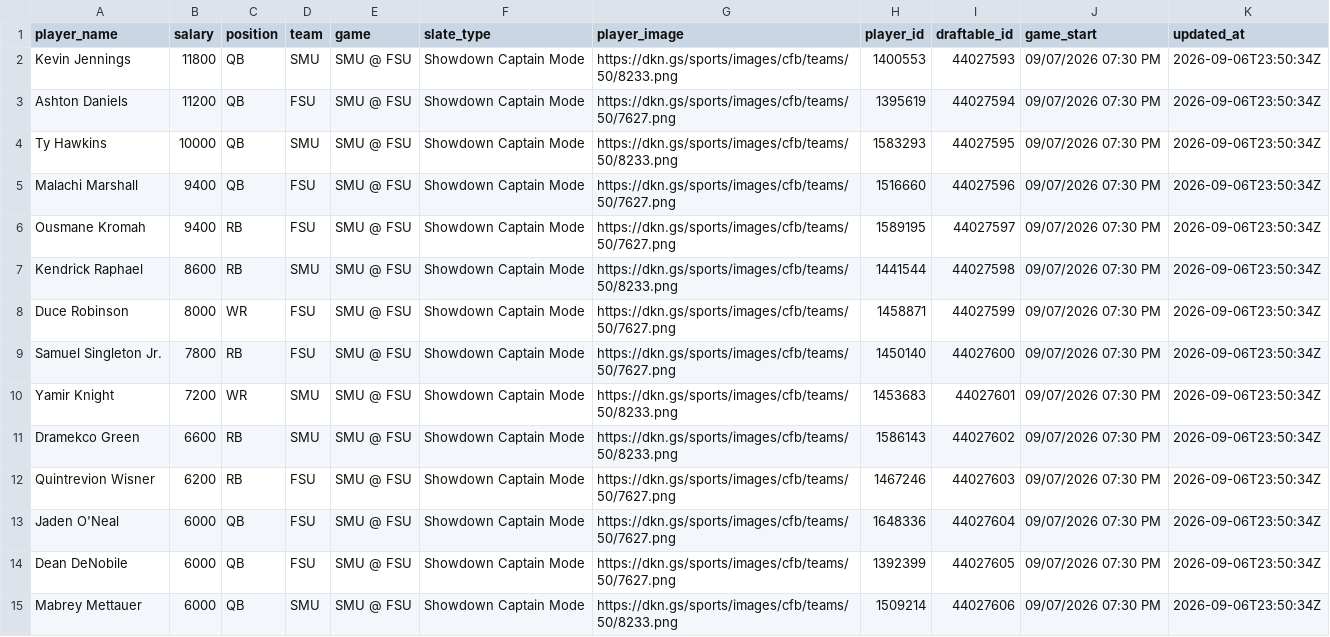
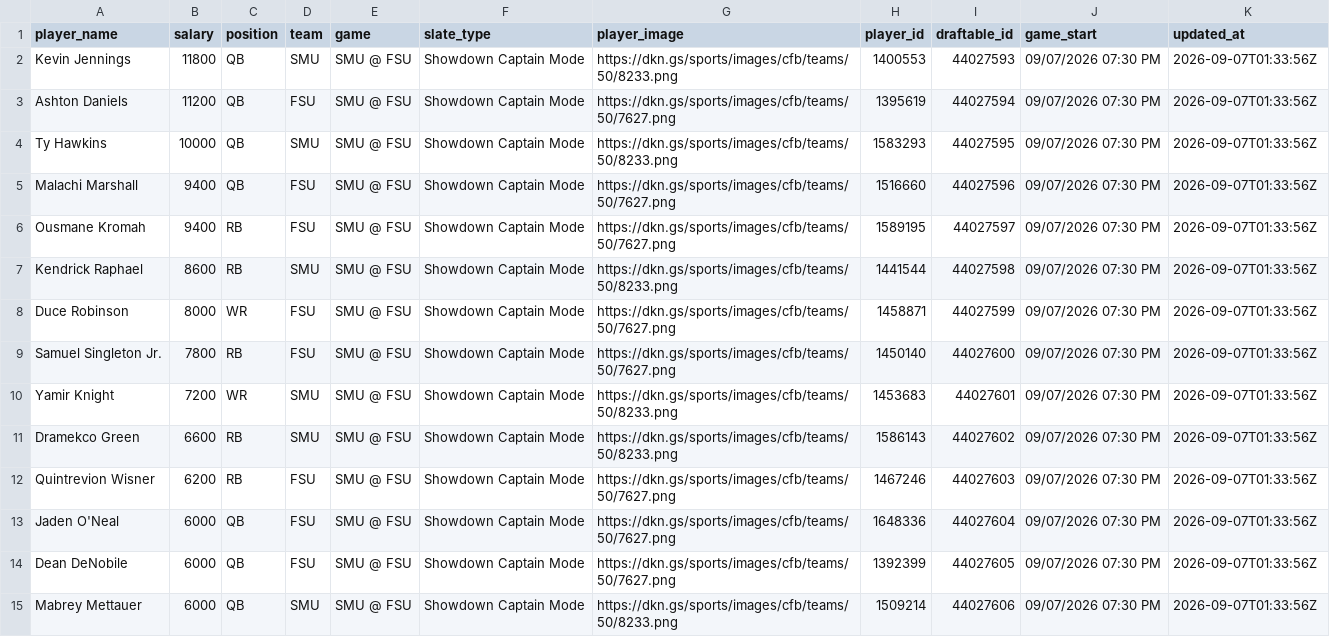
Before and after one commit to 925Sports/cfb-data-pull, a CSV file: data/dk_salaries.csv, drawn as a sheet; only a part is shown; the diff covers the shown part only.

```diff
--- a/data/dk_salaries.csv
+++ b/data/dk_salaries.csv
@@ -1,15 +1,15 @@
 player_name,salary,position,team,game,slate_type,player_image,player_id,draftable_id,game_start,updated_at
-Kevin Jennings,11800,QB,SMU,SMU @ FSU,Showdown Captain Mode,https://dkn.gs/sports/images/cfb/teams/50/8233.png,1400553,44027593,09/07/2026 07:30 PM,2026-09-06T23:50:34Z
-Ashton Daniels,11200,QB,FSU,SMU @ FSU,Showdown Captain Mode,https://dkn.gs/sports/images/cfb/teams/50/7627.png,1395619,44027594,09/07/2026 07:30 PM,2026-09-06T23:50:34Z
-Ty Hawkins,10000,QB,SMU,SMU @ FSU,Showdown Captain Mode,https://dkn.gs/sports/images/cfb/teams/50/8233.png,1583293,44027595,09/07/2026 07:30 PM,2026-09-06T23:50:34Z
-Malachi Marshall,9400,QB,FSU,SMU @ FSU,Showdown Captain Mode,https://dkn.gs/sports/images/cfb/teams/50/7627.png,1516660,44027596,09/07/2026 07:30 PM,2026-09-06T23:50:34Z
-Ousmane Kromah,9400,RB,FSU,SMU @ FSU,Showdown Captain Mode,https://dkn.gs/sports/images/cfb/teams/50/7627.png,1589195,44027597,09/07/2026 07:30 PM,2026-09-06T23:50:34Z
-Kendrick Raphael,8600,RB,SMU,SMU @ FSU,Showdown Captain Mode,https://dkn.gs/sports/images/cfb/teams/50/8233.png,1441544,44027598,09/07/2026 07:30 PM,2026-09-06T23:50:34Z
-Duce Robinson,8000,WR,FSU,SMU @ FSU,Showdown Captain Mode,https://dkn.gs/sports/images/cfb/teams/50/7627.png,1458871,44027599,09/07/2026 07:30 PM,2026-09-06T23:50:34Z
-Samuel Singleton Jr.,7800,RB,FSU,SMU @ FSU,Showdown Captain Mode,https://dkn.gs/sports/images/cfb/teams/50/7627.png,1450140,44027600,09/07/2026 07:30 PM,2026-09-06T23:50:34Z
-Yamir Knight,7200,WR,SMU,SMU @ FSU,Showdown Captain Mode,https://dkn.gs/sports/images/cfb/teams/50/8233.png,1453683,44027601,09/07/2026 07:30 PM,2026-09-06T23:50:34Z
-Dramekco Green,6600,RB,SMU,SMU @ FSU,Showdown Captain Mode,https://dkn.gs/sports/images/cfb/teams/50/8233.png,1586143,44027602,09/07/2026 07:30 PM,2026-09-06T23:50:34Z
-Quintrevion Wisner,6200,RB,FSU,SMU @ FSU,Showdown Captain Mode,https://dkn.gs/sports/images/cfb/teams/50/7627.png,1467246,44027603,09/07/2026 07:30 PM,2026-09-06T23:50:34Z
-Jaden O'Neal,6000,QB,FSU,SMU @ FSU,Showdown Captain Mode,https://dkn.gs/sports/images/cfb/teams/50/7627.png,1648336,44027604,09/07/2026 07:30 PM,2026-09-06T23:50:34Z
-Dean DeNobile,6000,QB,FSU,SMU @ FSU,Showdown Captain Mode,https://dkn.gs/sports/images/cfb/teams/50/7627.png,1392399,44027605,09/07/2026 07:30 PM,2026-09-06T23:50:34Z
-Mabrey Mettauer,6000,QB,SMU,SMU @ FSU,Showdown Captain Mode,https://dkn.gs/sports/images/cfb/teams/50/8233.png,1509214,44027606,09/07/2026 07:30 PM,2026-09-06T23:50:34Z
+Kevin Jennings,11800,QB,SMU,SMU @ FSU,Showdown Captain Mode,https://dkn.gs/sports/images/cfb/teams/50/8233.png,1400553,44027593,09/07/2026 07:30 PM,2026-09-07T01:33:56Z
+Ashton Daniels,11200,QB,FSU,SMU @ FSU,Showdown Captain Mode,https://dkn.gs/sports/images/cfb/teams/50/7627.png,1395619,44027594,09/07/2026 07:30 PM,2026-09-07T01:33:56Z
+Ty Hawkins,10000,QB,SMU,SMU @ FSU,Showdown Captain Mode,https://dkn.gs/sports/images/cfb/teams/50/8233.png,1583293,44027595,09/07/2026 07:30 PM,2026-09-07T01:33:56Z
+Malachi Marshall,9400,QB,FSU,SMU @ FSU,Showdown Captain Mode,https://dkn.gs/sports/images/cfb/teams/50/7627.png,1516660,44027596,09/07/2026 07:30 PM,2026-09-07T01:33:56Z
+Ousmane Kromah,9400,RB,FSU,SMU @ FSU,Showdown Captain Mode,https://dkn.gs/sports/images/cfb/teams/50/7627.png,1589195,44027597,09/07/2026 07:30 PM,2026-09-07T01:33:56Z
+Kendrick Raphael,8600,RB,SMU,SMU @ FSU,Showdown Captain Mode,https://dkn.gs/sports/images/cfb/teams/50/8233.png,1441544,44027598,09/07/2026 07:30 PM,2026-09-07T01:33:56Z
+Duce Robinson,8000,WR,FSU,SMU @ FSU,Showdown Captain Mode,https://dkn.gs/sports/images/cfb/teams/50/7627.png,1458871,44027599,09/07/2026 07:30 PM,2026-09-07T01:33:56Z
+Samuel Singleton Jr.,7800,RB,FSU,SMU @ FSU,Showdown Captain Mode,https://dkn.gs/sports/images/cfb/teams/50/7627.png,1450140,44027600,09/07/2026 07:30 PM,2026-09-07T01:33:56Z
+Yamir Knight,7200,WR,SMU,SMU @ FSU,Showdown Captain Mode,https://dkn.gs/sports/images/cfb/teams/50/8233.png,1453683,44027601,09/07/2026 07:30 PM,2026-09-07T01:33:56Z
+Dramekco Green,6600,RB,SMU,SMU @ FSU,Showdown Captain Mode,https://dkn.gs/sports/images/cfb/teams/50/8233.png,1586143,44027602,09/07/2026 07:30 PM,2026-09-07T01:33:56Z
+Quintrevion Wisner,6200,RB,FSU,SMU @ FSU,Showdown Captain Mode,https://dkn.gs/sports/images/cfb/teams/50/7627.png,1467246,44027603,09/07/2026 07:30 PM,2026-09-07T01:33:56Z
+Jaden O'Neal,6000,QB,FSU,SMU @ FSU,Showdown Captain Mode,https://dkn.gs/sports/images/cfb/teams/50/7627.png,1648336,44027604,09/07/2026 07:30 PM,2026-09-07T01:33:56Z
+Dean DeNobile,6000,QB,FSU,SMU @ FSU,Showdown Captain Mode,https://dkn.gs/sports/images/cfb/teams/50/7627.png,1392399,44027605,09/07/2026 07:30 PM,2026-09-07T01:33:56Z
+Mabrey Mettauer,6000,QB,SMU,SMU @ FSU,Showdown Captain Mode,https://dkn.gs/sports/images/cfb/teams/50/8233.png,1509214,44027606,09/07/2026 07:30 PM,2026-09-07T01:33:56Z
```
Also changed, not shown: 58 edited cells elsewhere in this file, data/drafttable.csv.
